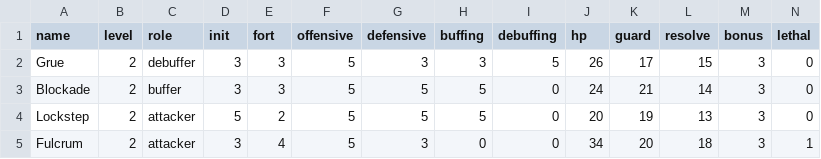
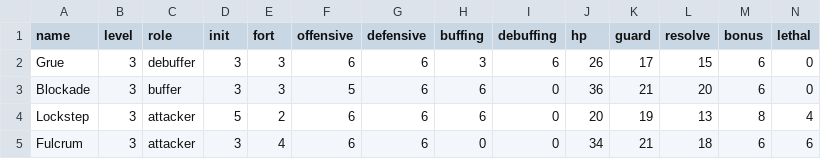
Before and after one commit to EdwinGriffin/OL-fight-calc, a CSV file: data/dauntless.csv, drawn as a sheet.

```diff
--- a/data/dauntless.csv
+++ b/data/dauntless.csv
@@ -1,5 +1,5 @@
 name, level, role, init, fort, offensive, defensive, buffing, debuffing, hp, guard, resolve, bonus, lethal
-Grue, 2,debuffer, 3, 3, 5, 3, 3, 5, 26, 17, 15, 3, 0
-Blockade, 2,buffer, 3, 3, 5, 5, 5, 0, 24, 21, 14, 3, 0
-Lockstep, 2,attacker, 5, 2, 5, 5, 5, 0, 20, 19, 13, 3, 0
-Fulcrum, 2,attacker, 3, 4, 5, 3, 0, 0, 34, 20, 18, 3, 1
+Grue,3,debuffer,3,3,6,6,3,6,26,17,15,6,0
+Blockade,3,buffer,3,3,5,6,6,0,36,21,20,6,0
+Lockstep,3,attacker,5,2,6,6,6,0,20,19,13,8,4
+Fulcrum,3,attacker,3,4,6,6,0,0,34,21,18,6,6
```
Also changed, not shown: data/noble.csv, data/valiant.csv, 4 other files.
